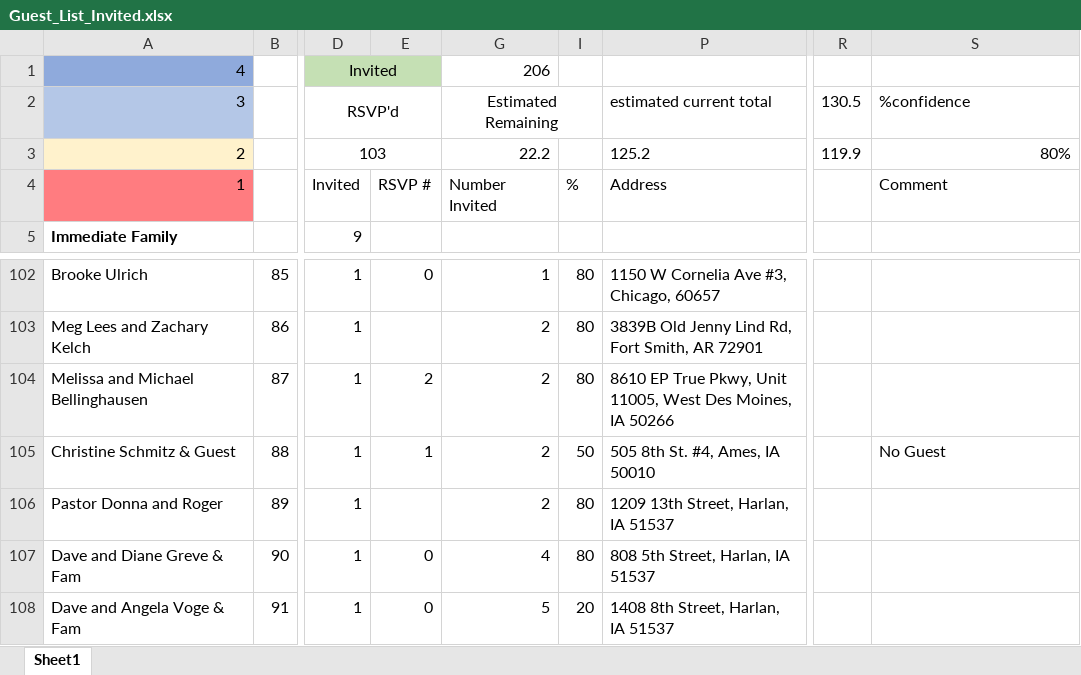
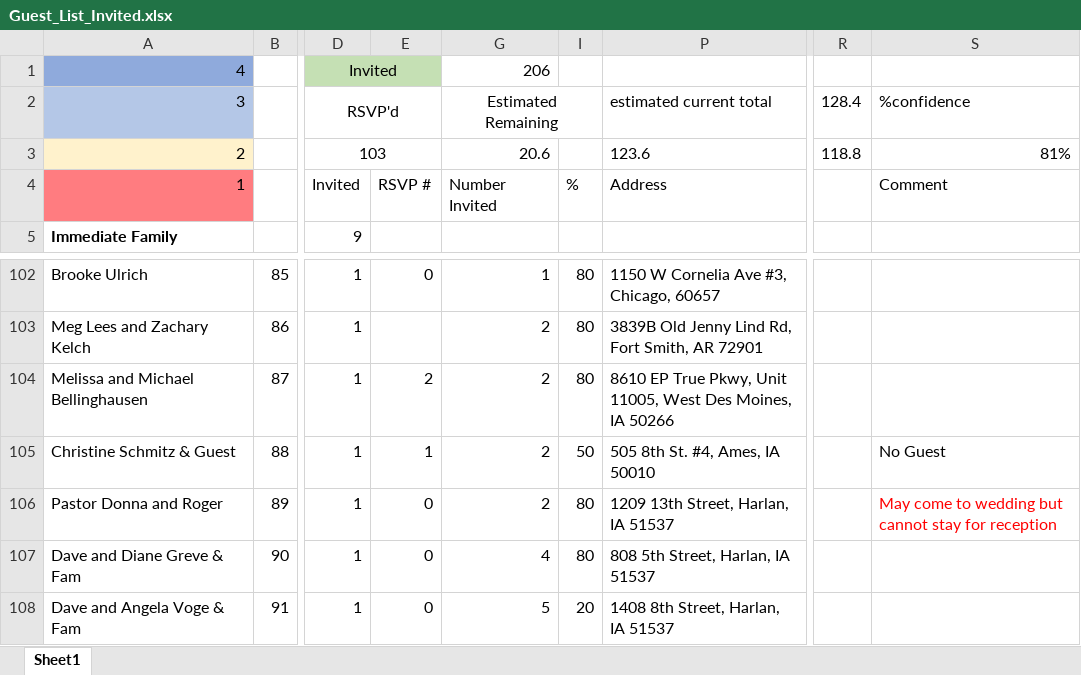
Before and after one commit to farrell49/Farrell_Garrett_Wedding, an Excel workbook: Guest_List_Invited.xlsx, sheet Sheet1, drawn as a sheet; only a part is shown, gaps mark what is left out; values as stored, in another font and other column widths than the file's, no borders; conditional formats not drawn; the diff names each change by its address in the sheet, - before the commit and + after, or states it on an @@ line.

Commit message:
Updated RSVPs

```diff
--- a/Guest_List_Invited.xlsx (sheet Sheet1)
+++ b/Guest_List_Invited.xlsx (sheet Sheet1)
-R2: 130.5
+R2: 128.4
-G3 (Estimated Remaining): 22.2
+G3 (Estimated Remaining): 20.6
-P3 (estimated current total): 125.2
+P3 (estimated current total): 123.6
-R3 (128.4): 119.9
+R3 (128.4): 118.8
-S3 (%confidence): 80%
+S3 (%confidence): 81%
-E106: (empty)
+E106: 0
-S106 (%confidence): (empty)
+S106 (%confidence): May come to wedding but cannot stay for reception
```
Also changed, not shown: hidden cells.
